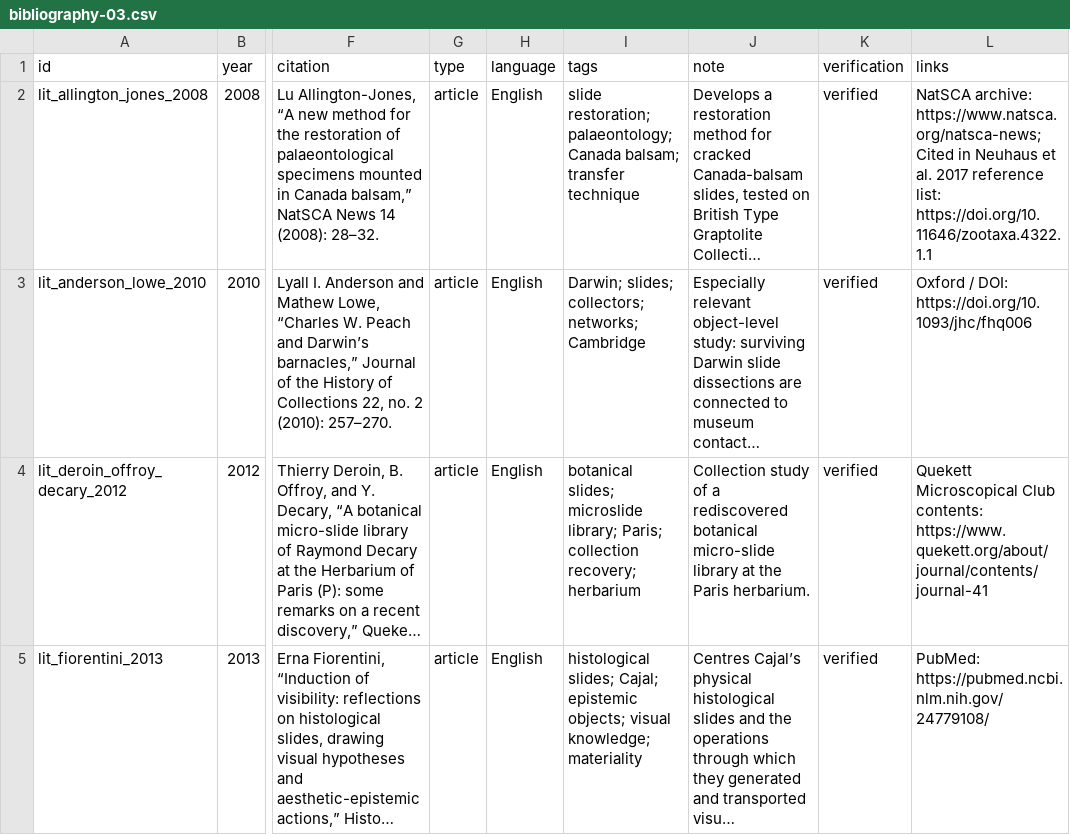
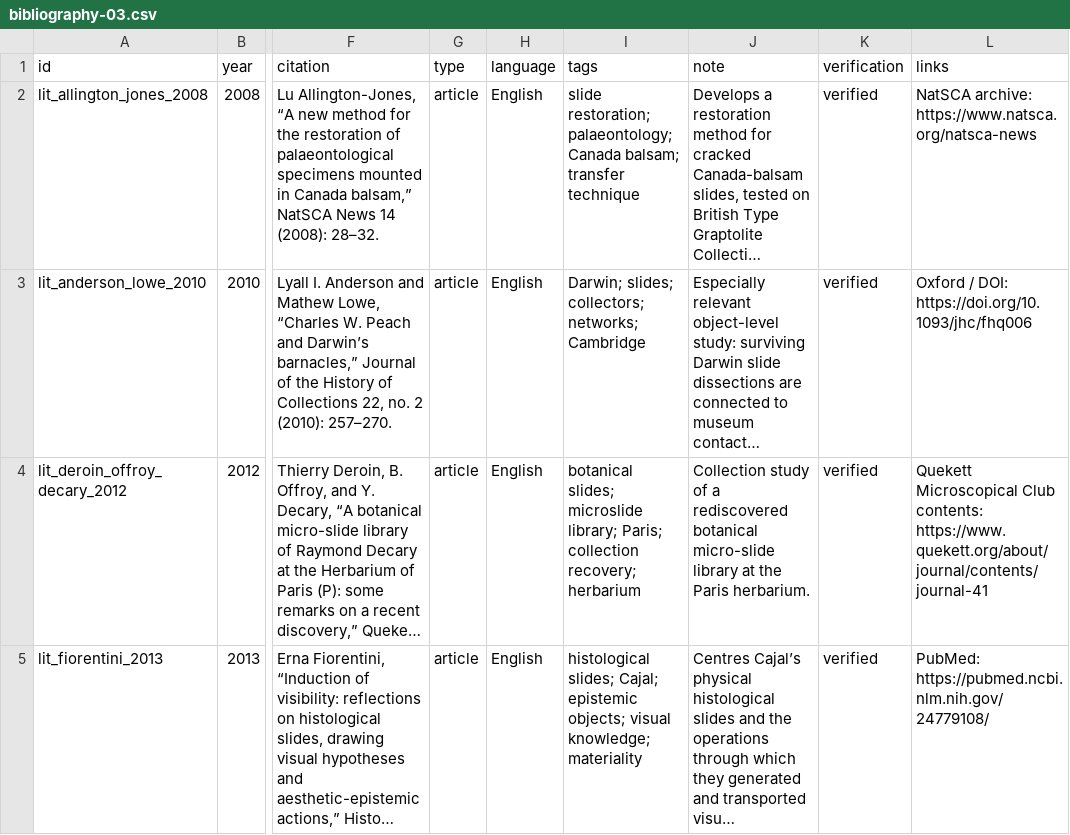
Before and after one commit to zhhos98-cell/slides_history_microscopy, a CSV file: bibliography/bibliography-03.csv, drawn as a sheet; only a part is shown, gaps mark what is left out; long unchanged cells end in …; the diff names each change by its address in the sheet, - before the commit and + after, or states it on an @@ line.

Commit message:
Remove non-item DOI from Allington-Jones bibliography row

```diff
--- a/bibliography/bibliography-03.csv
+++ b/bibliography/bibliography-03.csv
-L2 (links): NatSCA archive: https://www.natsca.org/natsca-news; Cited in Neuhaus et al. 2017 reference list: https://doi.org/10.11646/zootaxa.4322.1.1
+L2 (links): NatSCA archive: https://www.natsca.org/natsca-news
```
